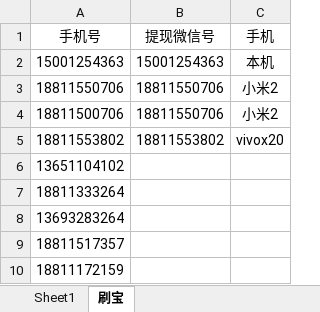
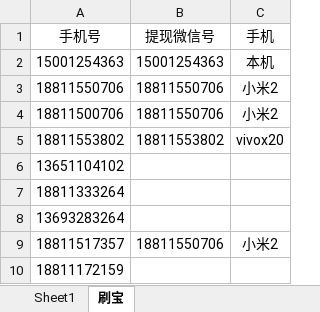
Before and after one commit to FlyingTakeCopter/auto_read, an Excel workbook: 阅读软件统计.xlsx, sheet 刷宝, drawn as a sheet; values as stored, in another font and other column widths than the file's, no borders; the diff names each change by its address in the sheet, - before the commit and + after, or states it on an @@ line.

Commit message:
更新手机号列表

```diff
--- a/阅读软件统计.xlsx (sheet 刷宝)
+++ b/阅读软件统计.xlsx (sheet 刷宝)
-B9 (提现微信号): (empty)
+B9 (提现微信号): 18811550706
-C9 (手机): (empty)
+C9 (手机): 小米2
```
